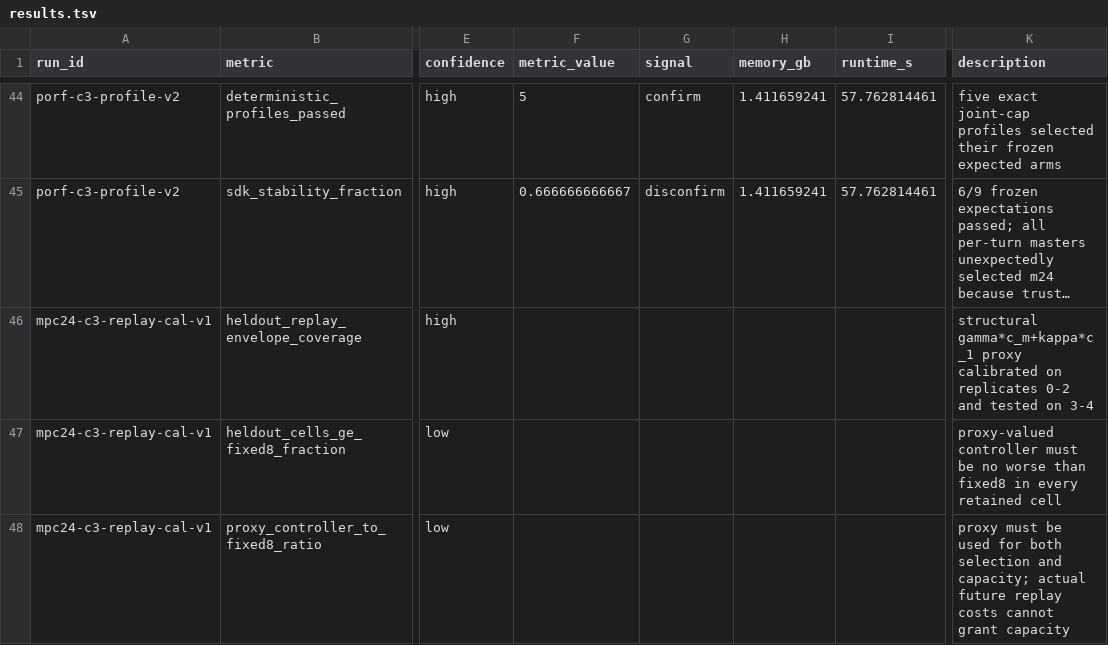
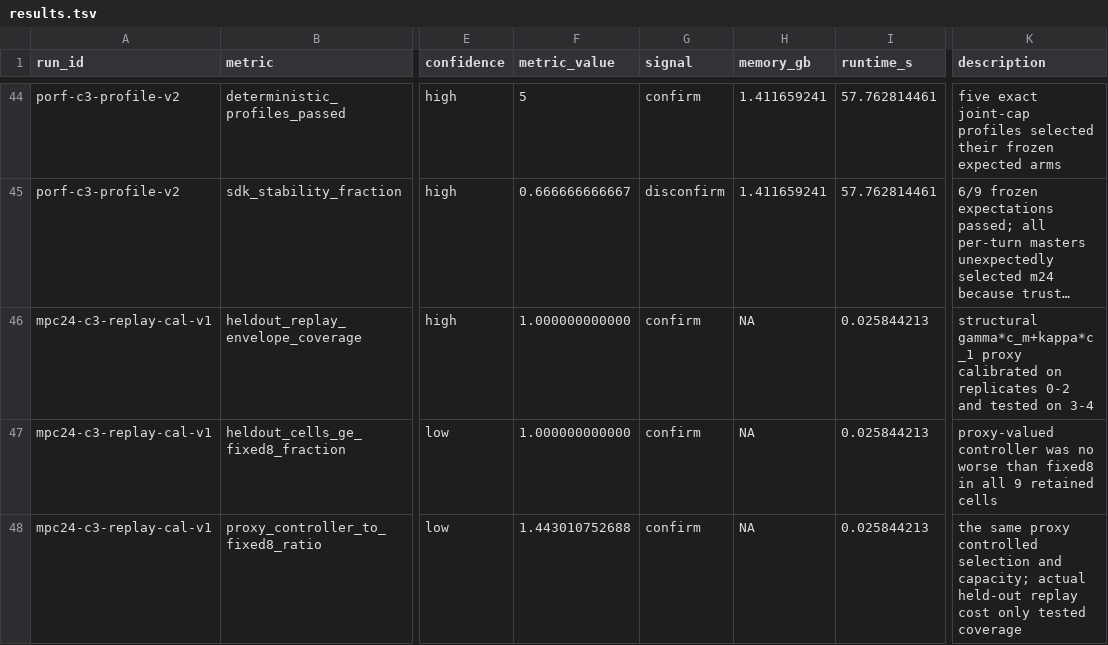
Before and after one commit to wms2537/agent-security, a TSV file: results.tsv, drawn as a sheet; only a part is shown, gaps mark what is left out; long unchanged cells end in …; the diff names each change by its address in the sheet, - before the commit and + after, or states it on an @@ line.

Commit message:
research: calibrate MPC-24 replay envelope

```diff
--- a/results.tsv
+++ b/results.tsv
-F46:F47 (metric_value): (empty)
+F46:F47 (metric_value): 1.000000000000
-G46:G48 (signal): (empty)
+G46:G48 (signal): confirm
-H46:H48 (memory_gb): (empty)
+H46:H48 (memory_gb): NA
-I46:I48 (runtime_s): (empty)
+I46:I48 (runtime_s): 0.025844213
-K47 (description): proxy-valued controller must be no worse than fixed8 in every retained cell
+K47 (description): proxy-valued controller was no worse than fixed8 in all 9 retained cells
-F48 (metric_value): (empty)
+F48 (metric_value): 1.443010752688
-K48 (description): proxy must be used for both selection and capacity; actual future replay costs cannot grant capacity
+K48 (description): the same proxy controlled selection and capacity; actual held-out replay cost only tested coverage
```
Also changed, not shown: 3 other files.
